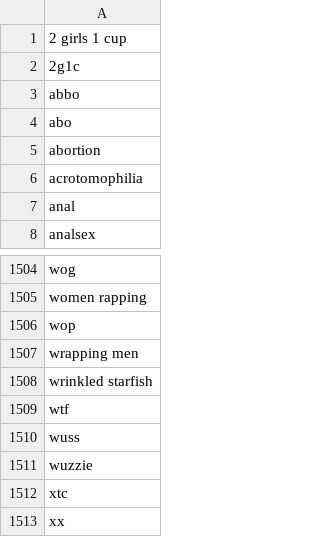
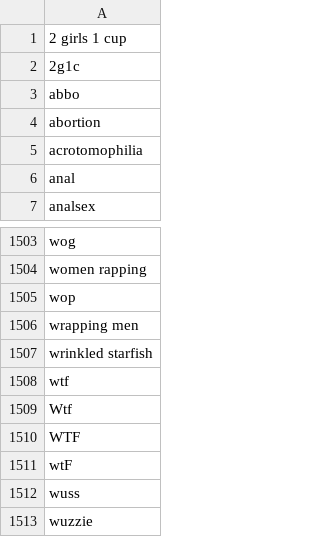
Before and after one commit to Josiah-Caldwell/Clean-Slate, a CSV file: data/bad-words.csv, drawn as a sheet; only a part is shown, gaps mark what is left out; the shorter side is filled out with more unchanged rows.

```diff
--- a/data/bad-words.csv
+++ b/data/bad-words.csv
@@ -3,3 +3,2 @@
 abbo
-abo
 abortion
@@ -1509,2 +1508,5 @@ wrinkled starfish
 wtf
+Wtf
+WTF
+wtF
 wuss
```
Also changed, not shown: 1 other file.
